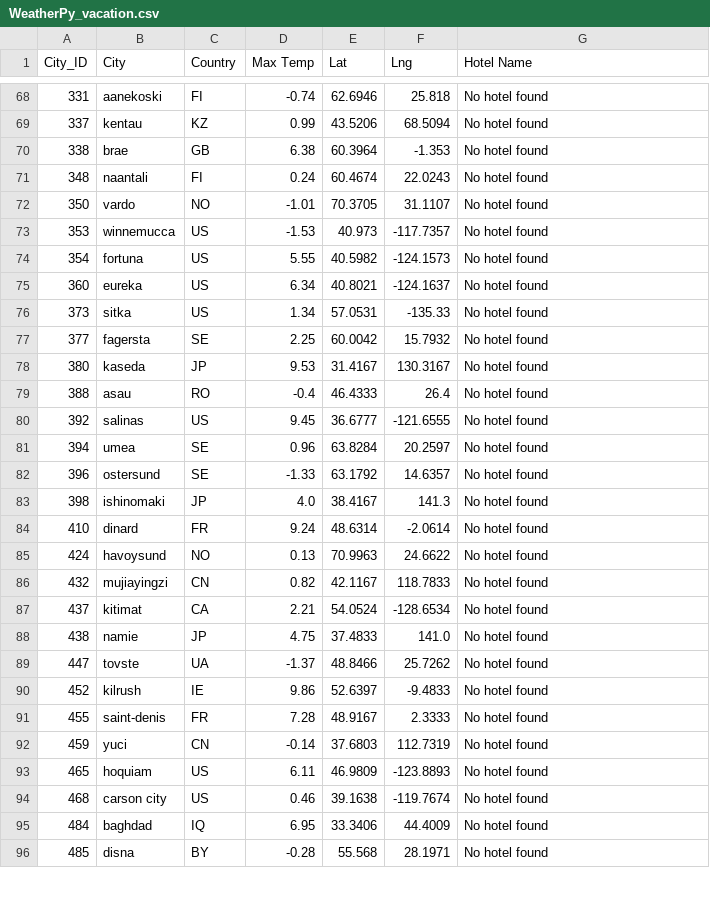
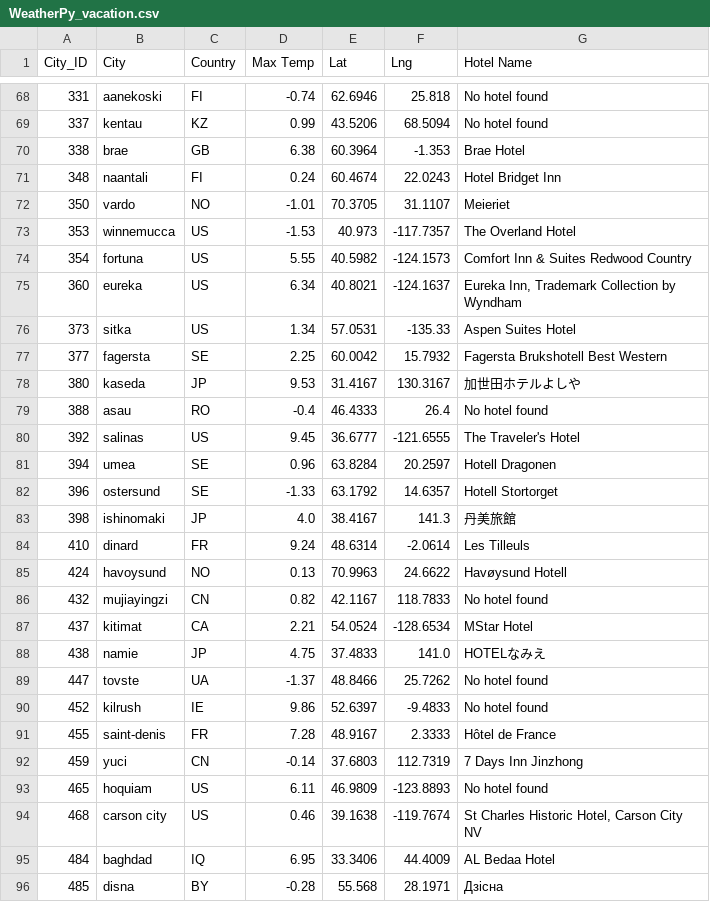
Before and after one commit to ShahZ-Khan/World_Weather_Analysis, a CSV file: Vacation_Search/WeatherPy_vacation.csv, drawn as a sheet; only a part is shown, gaps mark what is left out; the diff covers the shown part only.

```diff
--- a/Vacation_Search/WeatherPy_vacation.csv
+++ b/Vacation_Search/WeatherPy_vacation.csv
@@ -69,28 +69,28 @@ City_ID,City,Country,Max Temp,Lat,Lng,Hotel Name
 337,kentau,KZ,0.99,43.5206,68.5094,No hotel found
-338,brae,GB,6.38,60.3964,-1.353,No hotel found
-348,naantali,FI,0.24,60.4674,22.0243,No hotel found
-350,vardo,NO,-1.01,70.3705,31.1107,No hotel found
-353,winnemucca,US,-1.53,40.973,-117.7357,No hotel found
-354,fortuna,US,5.55,40.5982,-124.1573,No hotel found
-360,eureka,US,6.34,40.8021,-124.1637,No hotel found
-373,sitka,US,1.34,57.0531,-135.33,No hotel found
-377,fagersta,SE,2.25,60.0042,15.7932,No hotel found
-380,kaseda,JP,9.53,31.4167,130.3167,No hotel found
+338,brae,GB,6.38,60.3964,-1.353,Brae Hotel
+348,naantali,FI,0.24,60.4674,22.0243,Hotel Bridget Inn
+350,vardo,NO,-1.01,70.3705,31.1107,Meieriet
+353,winnemucca,US,-1.53,40.973,-117.7357,The Overland Hotel
+354,fortuna,US,5.55,40.5982,-124.1573,Comfort Inn & Suites Redwood Country
+360,eureka,US,6.34,40.8021,-124.1637,"Eureka Inn, Trademark Collection by Wyndham"
+373,sitka,US,1.34,57.0531,-135.33,Aspen Suites Hotel
+377,fagersta,SE,2.25,60.0042,15.7932,Fagersta Brukshotell Best Western
+380,kaseda,JP,9.53,31.4167,130.3167,加世田ホテルよしや
 388,asau,RO,-0.4,46.4333,26.4,No hotel found
-392,salinas,US,9.45,36.6777,-121.6555,No hotel found
-394,umea,SE,0.96,63.8284,20.2597,No hotel found
-396,ostersund,SE,-1.33,63.1792,14.6357,No hotel found
-398,ishinomaki,JP,4.0,38.4167,141.3,No hotel found
-410,dinard,FR,9.24,48.6314,-2.0614,No hotel found
-424,havoysund,NO,0.13,70.9963,24.6622,No hotel found
+392,salinas,US,9.45,36.6777,-121.6555,The Traveler's Hotel
+394,umea,SE,0.96,63.8284,20.2597,Hotell Dragonen
+396,ostersund,SE,-1.33,63.1792,14.6357,Hotell Stortorget
+398,ishinomaki,JP,4.0,38.4167,141.3,丹美旅館
+410,dinard,FR,9.24,48.6314,-2.0614,Les Tilleuls
+424,havoysund,NO,0.13,70.9963,24.6622,Havøysund Hotell
 432,mujiayingzi,CN,0.82,42.1167,118.7833,No hotel found
-437,kitimat,CA,2.21,54.0524,-128.6534,No hotel found
-438,namie,JP,4.75,37.4833,141.0,No hotel found
+437,kitimat,CA,2.21,54.0524,-128.6534,MStar Hotel
+438,namie,JP,4.75,37.4833,141.0,HOTELなみえ
 447,tovste,UA,-1.37,48.8466,25.7262,No hotel found
 452,kilrush,IE,9.86,52.6397,-9.4833,No hotel found
-455,saint-denis,FR,7.28,48.9167,2.3333,No hotel found
-459,yuci,CN,-0.14,37.6803,112.7319,No hotel found
+455,saint-denis,FR,7.28,48.9167,2.3333,Hôtel de France
+459,yuci,CN,-0.14,37.6803,112.7319,7 Days Inn Jinzhong
 465,hoquiam,US,6.11,46.9809,-123.8893,No hotel found
-468,carson city,US,0.46,39.1638,-119.7674,No hotel found
-484,baghdad,IQ,6.95,33.3406,44.4009,No hotel found
-485,disna,BY,-0.28,55.568,28.1971,No hotel found
+468,carson city,US,0.46,39.1638,-119.7674,"St Charles Historic Hotel, Carson City NV"
+484,baghdad,IQ,6.95,33.3406,44.4009,AL Bedaa Hotel
+485,disna,BY,-0.28,55.568,28.1971,Дзісна
```
Also changed, not shown: 77 edited cells elsewhere in this file, 1 other file.
